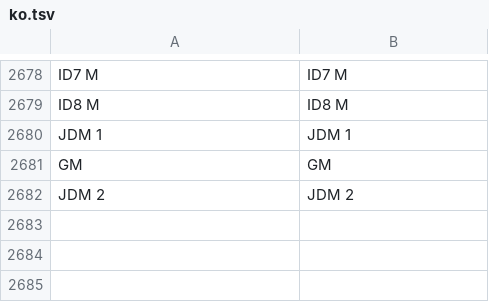
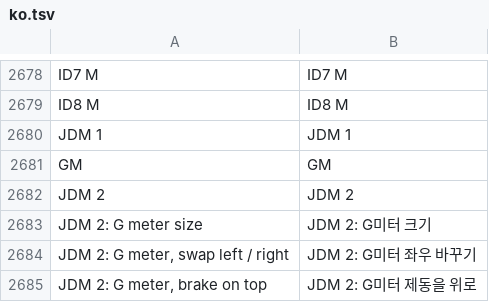
Before and after one commit to akakingj/myapp-cluster, a TSV file: kit/runtime/locales/ko.tsv, drawn as a sheet; only a part is shown, gaps mark what is left out; the diff names each change by its address in the sheet, - before the commit and + after, or states it on an @@ line.

```diff
--- a/kit/runtime/locales/ko.tsv
+++ b/kit/runtime/locales/ko.tsv
+row 2683: JDM 2: G meter size | JDM 2: G미터 크기
+row 2684: JDM 2: G meter, swap left / right | JDM 2: G미터 좌우 바꾸기
+row 2685: JDM 2: G meter, brake on top | JDM 2: G미터 제동을 위로
```
Also changed, not shown: 14 other files.
